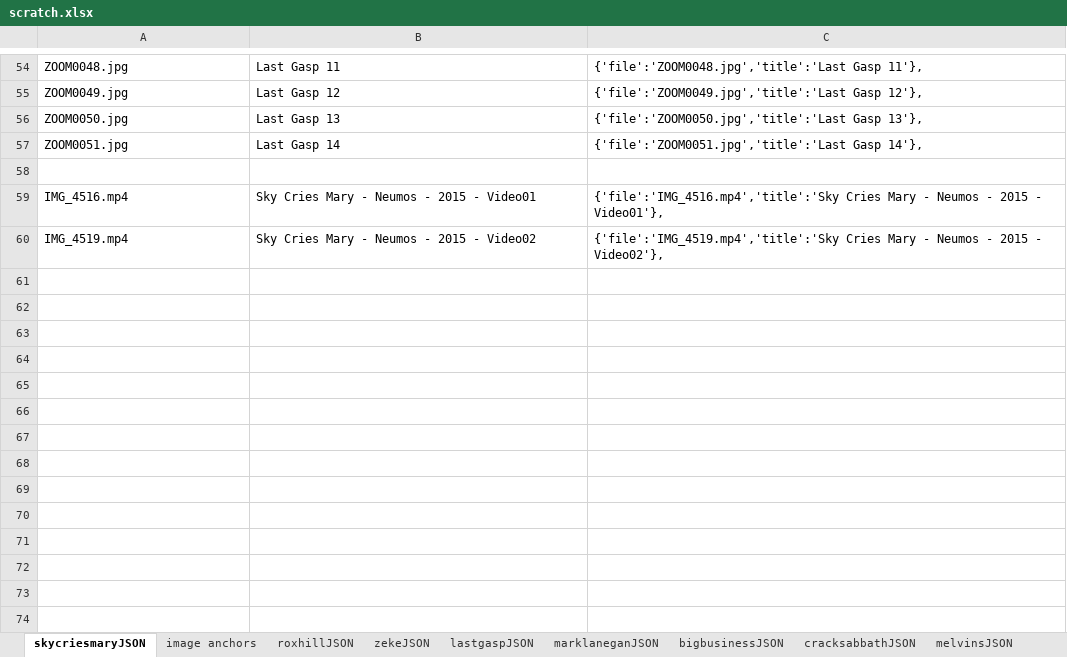
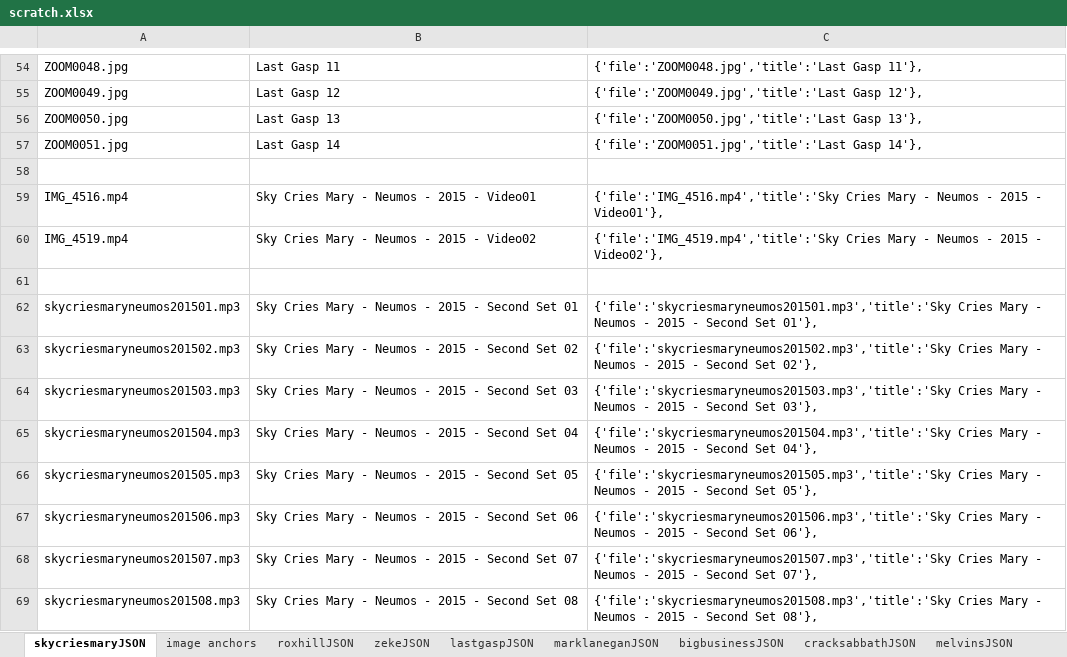
Before and after one commit to jimarasim/nodeDevelopment, an Excel workbook: stuffedanimalwar.com/scratch.xlsx, sheet skycriesmaryJSON, drawn as a sheet; only a part is shown, gaps mark what is left out; values as stored, in another font and other column widths than the file's, no borders; the diff names each change by its address in the sheet, - before the commit and + after, or states it on an @@ line.

```diff
--- a/stuffedanimalwar.com/scratch.xlsx (sheet skycriesmaryJSON)
+++ b/stuffedanimalwar.com/scratch.xlsx (sheet skycriesmaryJSON)
+row 61: (empty)
+row 62: skycriesmaryneumos201501.mp3 | Sky Cries Mary - Neumos - 2015 - Second Set 01 | {'file':'skycriesmaryneumos201501.mp3','title':'Sky Cries Mary - Neumos - 2015 - Second Set 01'},
+row 63: skycriesmaryneumos201502.mp3 | Sky Cries Mary - Neumos - 2015 - Second Set 02 | {'file':'skycriesmaryneumos201502.mp3','title':'Sky Cries Mary - Neumos - 2015 - Second Set 02'},
+row 64: skycriesmaryneumos201503.mp3 | Sky Cries Mary - Neumos - 2015 - Second Set 03 | {'file':'skycriesmaryneumos201503.mp3','title':'Sky Cries Mary - Neumos - 2015 - Second Set 03'},
+row 65: skycriesmaryneumos201504.mp3 | Sky Cries Mary - Neumos - 2015 - Second Set 04 | {'file':'skycriesmaryneumos201504.mp3','title':'Sky Cries Mary - Neumos - 2015 - Second Set 04'},
+row 66: skycriesmaryneumos201505.mp3 | Sky Cries Mary - Neumos - 2015 - Second Set 05 | {'file':'skycriesmaryneumos201505.mp3','title':'Sky Cries Mary - Neumos - 2015 - Second Set 05'},
+row 67: skycriesmaryneumos201506.mp3 | Sky Cries Mary - Neumos - 2015 - Second Set 06 | {'file':'skycriesmaryneumos201506.mp3','title':'Sky Cries Mary - Neumos - 2015 - Second Set 06'},
+row 68: skycriesmaryneumos201507.mp3 | Sky Cries Mary - Neumos - 2015 - Second Set 07 | {'file':'skycriesmaryneumos201507.mp3','title':'Sky Cries Mary - Neumos - 2015 - Second Set 07'},
+row 69: skycriesmaryneumos201508.mp3 | Sky Cries Mary - Neumos - 2015 - Second Set 08 | {'file':'skycriesmaryneumos201508.mp3','title':'Sky Cries Mary - Neumos - 2015 - Second Set 08'},
```
Also changed, not shown: 2 other files.
